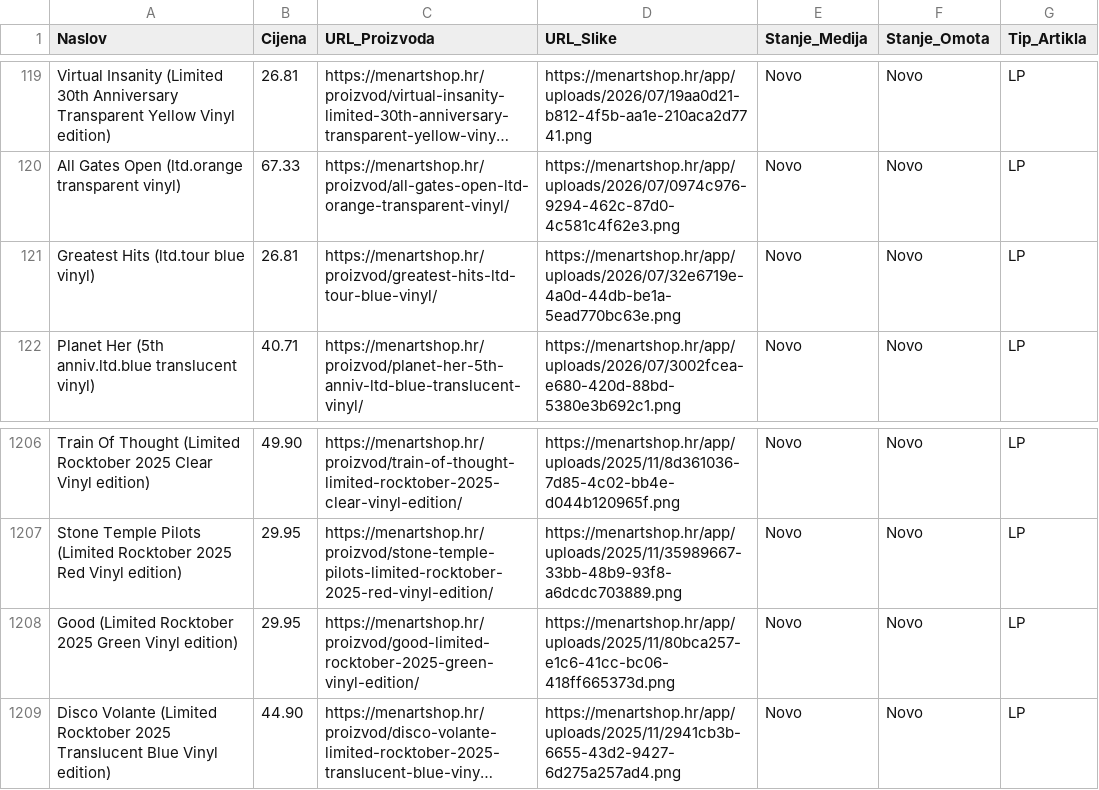
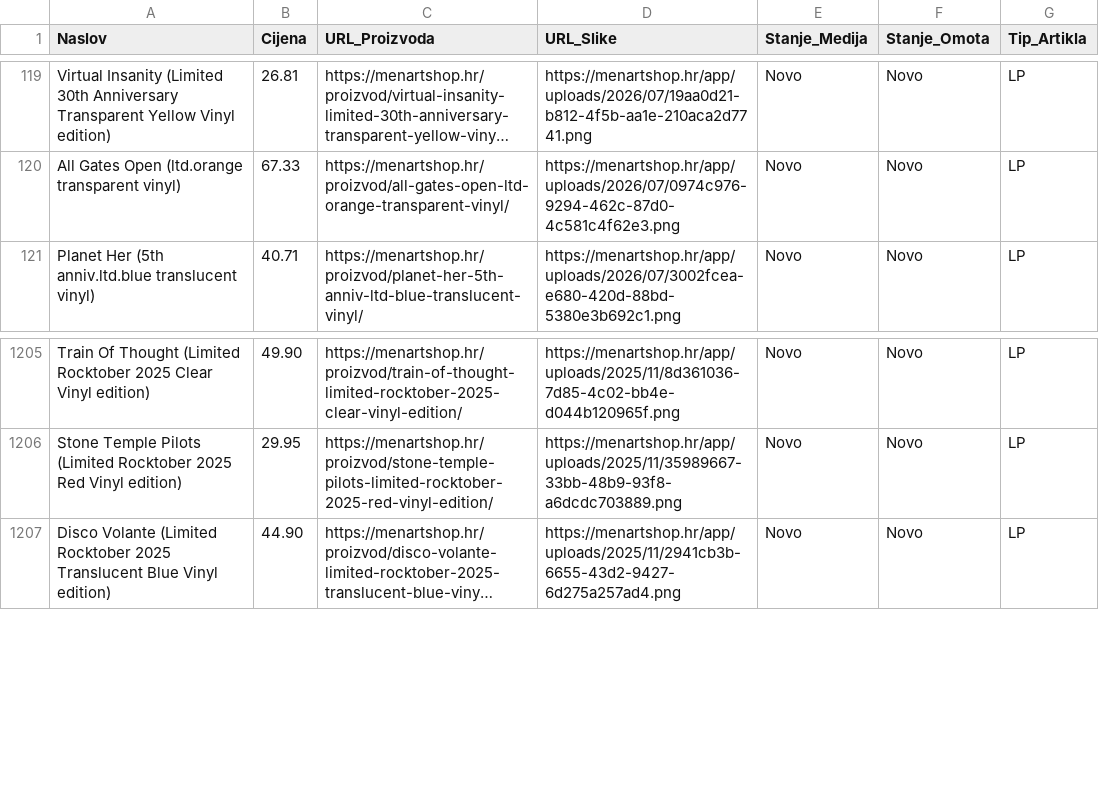
Before and after one commit to Z0M81Eb/baza-ploca, a CSV file: menart_katalog.csv, drawn as a sheet; only a part is shown, gaps mark what is left out; long unchanged cells end in …; the diff names each change by its address in the sheet, - before the commit and + after, or states it on an @@ line.

```diff
--- a/menart_katalog.csv
+++ b/menart_katalog.csv
-row 121: Greatest Hits (ltd.tour blue vinyl) | 26.81 | https://menartshop.hr/proizvod/greatest-hits-ltd-tour-blue-vinyl/ | https://menartshop.hr/app/uploads/2026/07/32e6719e-4a0d-44db-be1a-5ead770bc63e.png | Novo | Novo | LP
-row 1208: Good (Limited Rocktober 2025 Green Vinyl edition) | 29.95 | https://menartshop.hr/proizvod/good-limited-rocktober-2025-green-vinyl-edition/ | https://menartshop.hr/app/uploads/2025/11/80bca257-e1c6-41cc-bc06-418ff665373d.png | Novo | Novo | LP
```
